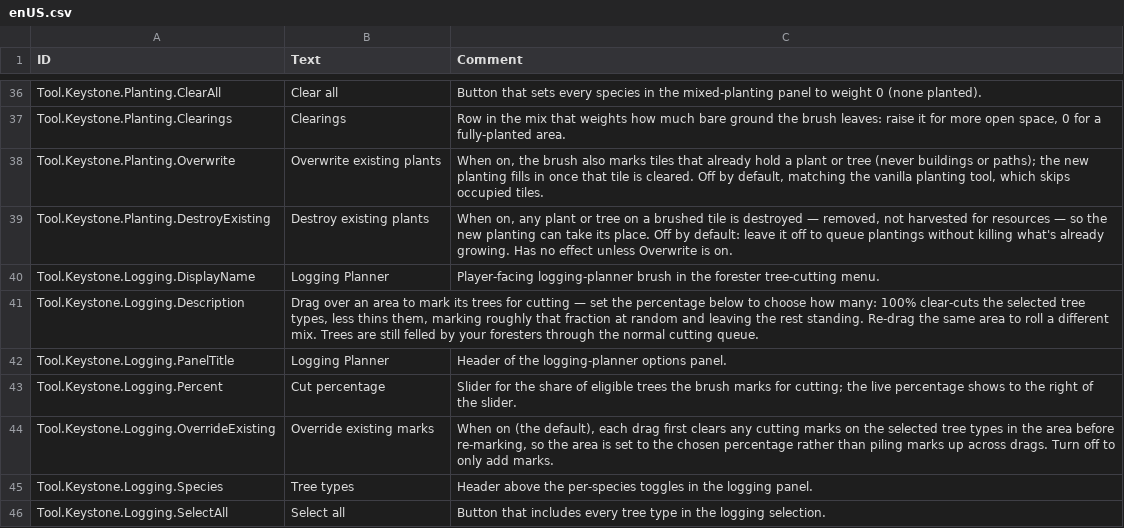
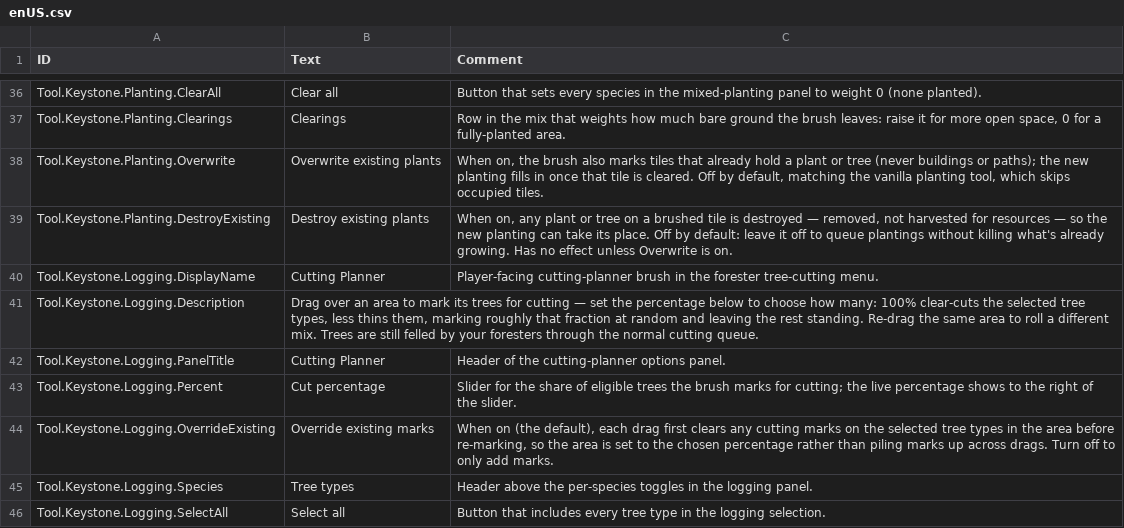
Before and after one commit to everboom/timberbornkeystone, a CSV file: unity-assets/Keystone/Data/Localizations/enUS.csv, drawn as a sheet; only a part is shown, gaps mark what is left out.

```diff
--- a/unity-assets/Keystone/Data/Localizations/enUS.csv
+++ b/unity-assets/Keystone/Data/Localizations/enUS.csv
@@ -39,5 +39,5 @@ Tool.Keystone.Planting.Overwrite,Overwrite existing plants,"When on, the brush a
 Tool.Keystone.Planting.DestroyExisting,Destroy existing plants,"When on, any plant or tree on a brushed tile is destroyed — removed, not harvested for resources — so the new planting can take its place. Off by default: leave it off to queue plantings without killing what's already growing. Has no effect unless Overwrite is on."
-Tool.Keystone.Logging.DisplayName,Logging Planner,Player-facing logging-planner brush in the forester tree-cutting menu.
+Tool.Keystone.Logging.DisplayName,Cutting Planner,Player-facing cutting-planner brush in the forester tree-cutting menu.
 Tool.Keystone.Logging.Description,"Drag over an area to mark its trees for cutting — set the percentage below to choose how many: 100% clear-cuts the selected tree types, less thins them, marking roughly that fraction at random and leaving the rest standing. Re-drag the same area to roll a different mix. Trees are still felled by your foresters through the normal cutting queue.",
-Tool.Keystone.Logging.PanelTitle,Logging Planner,Header of the logging-planner options panel.
+Tool.Keystone.Logging.PanelTitle,Cutting Planner,Header of the cutting-planner options panel.
 Tool.Keystone.Logging.Percent,Cut percentage,"Slider for the share of eligible trees the brush marks for cutting; the live percentage shows to the right of the slider."
```
